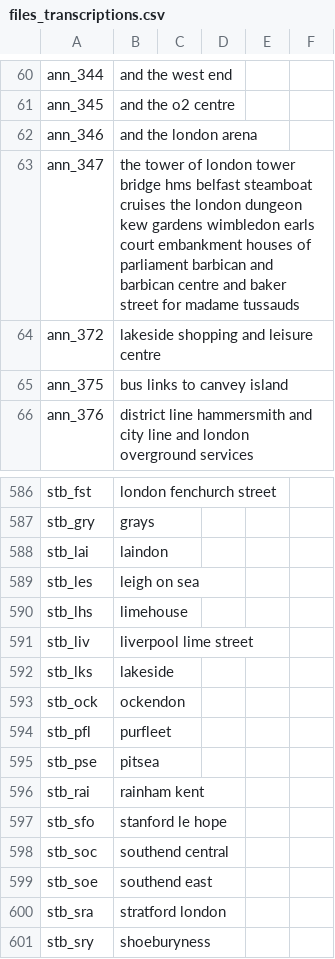
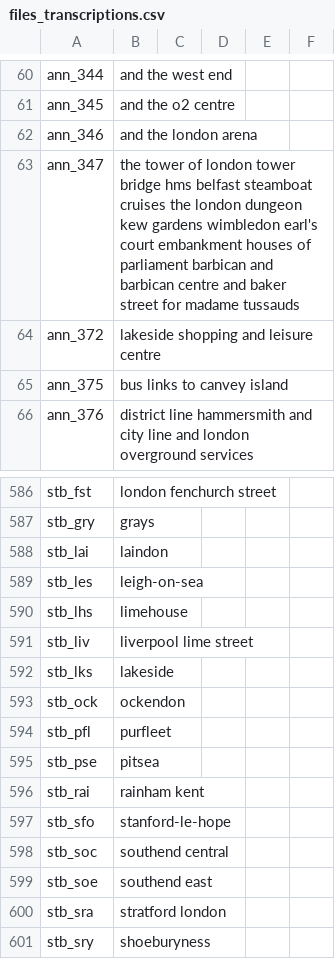
Before and after one commit to theashleygirl/c2c-class-357-387-720-announcements, a CSV file: Transcripts/files_transcriptions.csv, drawn as a sheet; only a part is shown, gaps mark what is left out.

Commit message:
fix: keep punctuation inside place names (hyphens, apostrophes)

```diff
--- a/Transcripts/files_transcriptions.csv
+++ b/Transcripts/files_transcriptions.csv
@@ -62,3 +62,3 @@ ann_345,and the o2 centre,,,,
 ann_346,and the london arena,,,,
-ann_347,the tower of london tower bridge hms belfast steamboat cruises the london dungeon kew gardens wimbledon earls court embankment houses of parliament barbican and barbican centre and baker street for madame tussauds,,,,
+ann_347,the tower of london tower bridge hms belfast steamboat cruises the london dungeon kew gardens wimbledon earl's court embankment houses of parliament barbican and barbican centre and baker street for madame tussauds,,,,
 ann_372,lakeside shopping and leisure centre,,,,
@@ -588,3 +588,3 @@ stb_gry,grays,,,,
 stb_lai,laindon,,,,
-stb_les,leigh on sea,,,,
+stb_les,leigh-on-sea,,,,
 stb_lhs,limehouse,,,,
@@ -596,3 +596,3 @@ stb_pse,pitsea,,,,
 stb_rai,rainham kent,,,,
-stb_sfo,stanford le hope,,,,
+stb_sfo,stanford-le-hope,,,,
 stb_soc,southend central,,,,
```
